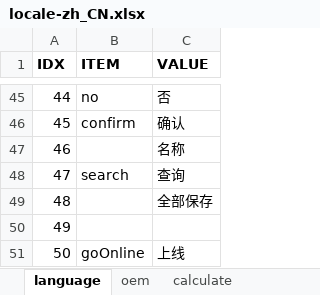
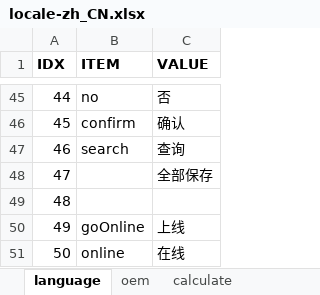
Before and after one commit to cosog/ap, an Excel workbook: WebRoot/oem/cnpc/locale/locale-zh_CN.xlsx, sheet language, drawn as a sheet; only a part is shown, gaps mark what is left out; the shorter side is filled out with more unchanged rows; values as stored, in another font and other column widths than the file's, no borders; removed rows and columns are numbered as before the commit, all else as after; the diff names each change by its address in the sheet, - before the commit and + after, or states it on an @@ line.

```diff
--- a/WebRoot/oem/cnpc/locale/locale-zh_CN.xlsx (sheet language)
+++ b/WebRoot/oem/cnpc/locale/locale-zh_CN.xlsx (sheet language)
-row 47: 46 |  | 名称
@@ column A (IDX) renumbered between rows 47 and 78 @@
```
Also changed, not shown: sheet module, sheet calculate, WebRoot/oem/cnpc/locale/locale-en.xlsx, 50 other files.
